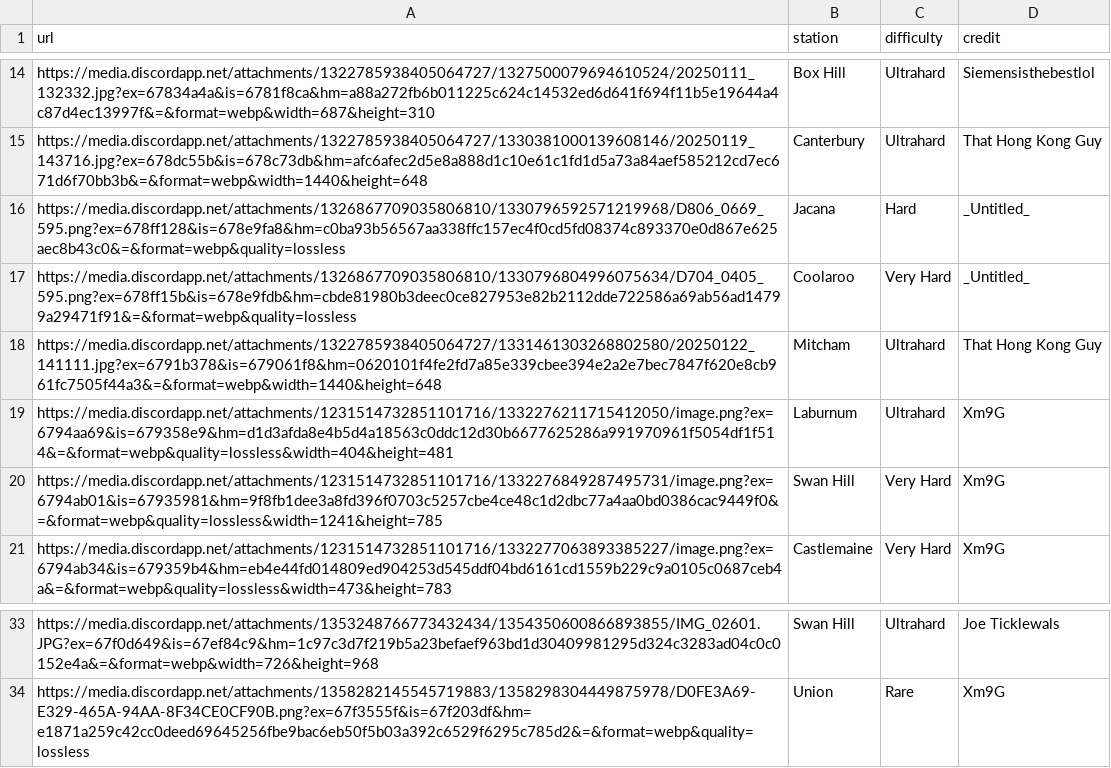
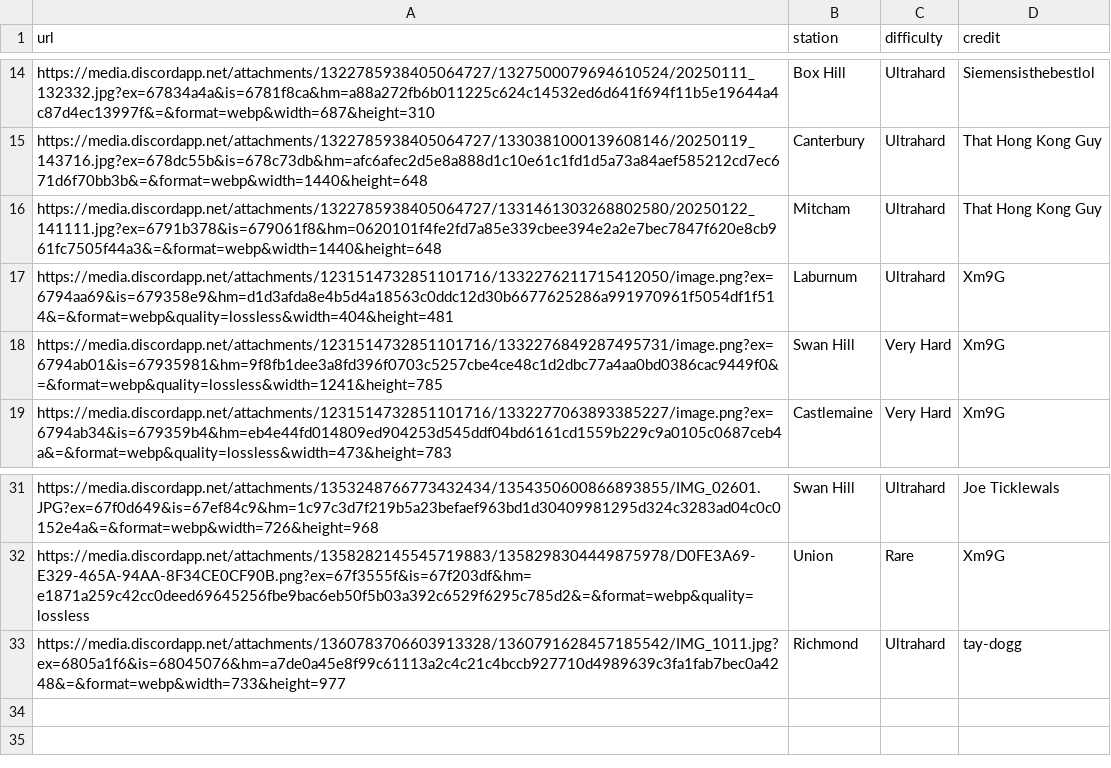
Before and after one commit to XM9G/railway-photos, a CSV file: botgames/ultrahard.csv, drawn as a sheet; only a part is shown, gaps mark what is left out; removed rows and columns are numbered as before the commit, all else as after; the diff names each change by its address in the sheet, - before the commit and + after, or states it on an @@ line.

```diff
--- a/botgames/ultrahard.csv
+++ b/botgames/ultrahard.csv
-row 16: https://media.discordapp.net/attachments/1326867709035806810/1330796592571219968/D806_0669_595.png?ex=678ff128&is=678e9fa8&hm=c0ba93b56567aa338ffc157ec4f0cd5fd08374c893370e0d867e625aec8b43c0&=&format=webp&quality=lossless | Jacana | Hard | _Untitled_
-row 17: https://media.discordapp.net/attachments/1326867709035806810/1330796804996075634/D704_0405_595.png?ex=678ff15b&is=678e9fdb&hm=cbde81980b3deec0ce827953e82b2112dde722586a69ab56ad14799a29471f91&=&format=webp&quality=lossless | Coolaroo | Very Hard | _Untitled_
+row 33: https://media.discordapp.net/attachments/1360783706603913328/1360791628457185542/IMG_1011.jpg?ex=6805a1f6&is=68045076&hm=a7de0a45e8f99c61113a2c4c21c4bccb927710d4989639c3fa1fab7bec0a4248&=&format=webp&width=733&height=977 | Richmond | Ultrahard | tay-dogg
```
Also changed, not shown: botgames/guesser.csv.
